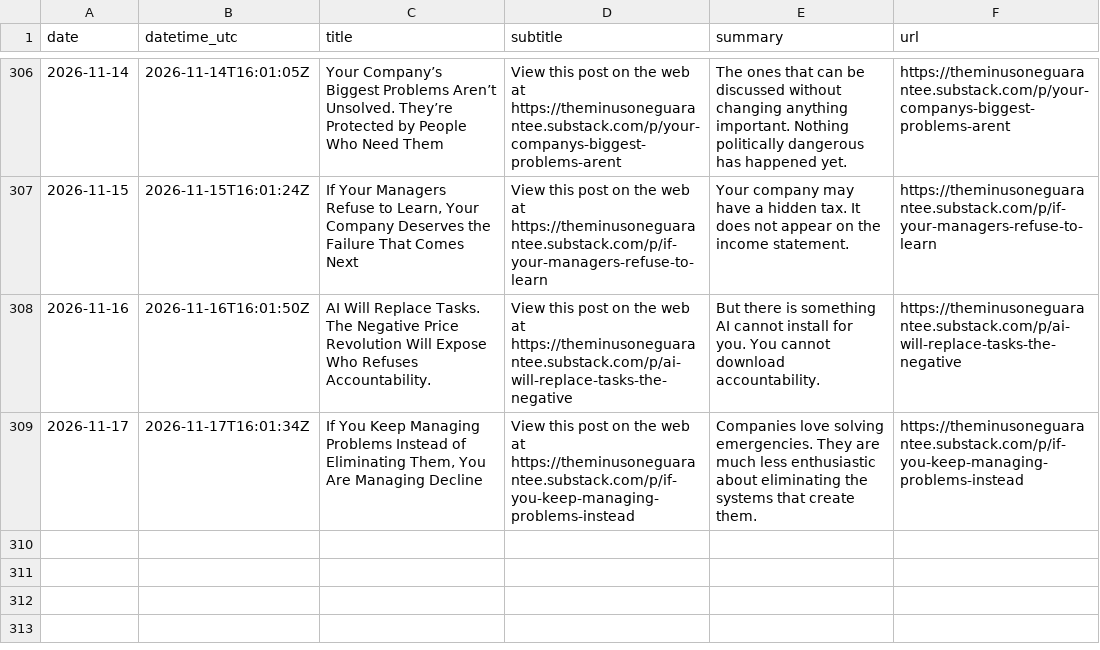
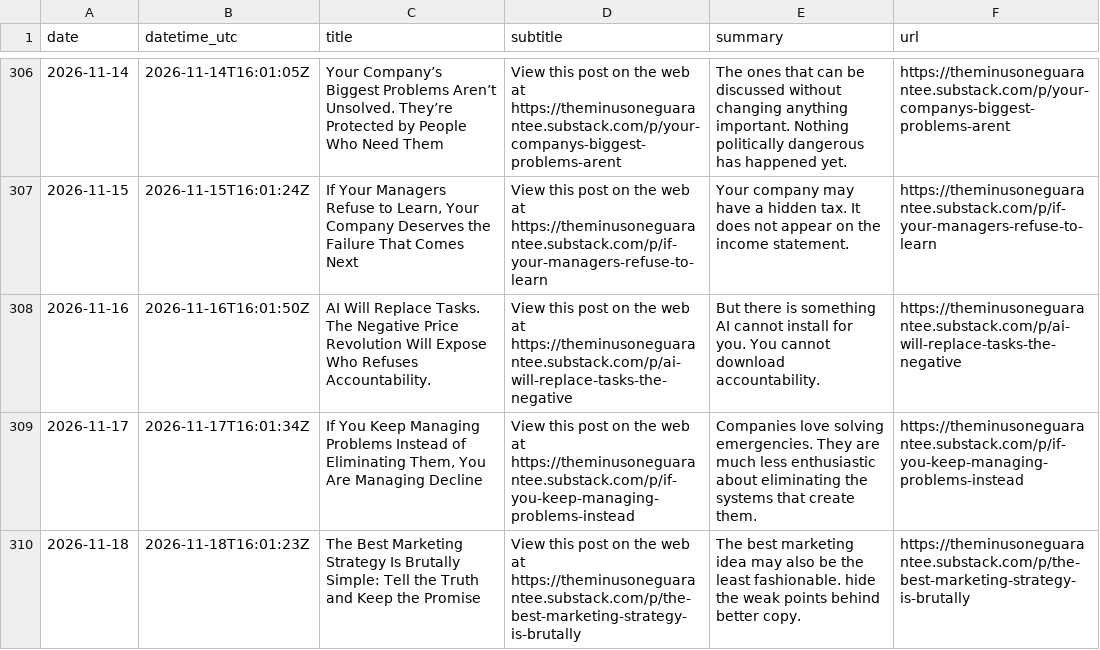
Before and after one commit to massimilianobanini/theminusoneguarantee-sitemap, a CSV file: articles.csv, drawn as a sheet; only a part is shown, gaps mark what is left out; the diff names each change by its address in the sheet, - before the commit and + after, or states it on an @@ line.

```diff
--- a/articles.csv
+++ b/articles.csv
+row 310: 2026-11-18 | 2026-11-18T16:01:23Z | The Best Marketing Strategy Is Brutally Simple: Tell the Truth and Keep the Promise | View this post on the web at https://theminusoneguarantee.substack.com/p/the-best-marketing-strategy-is-brutally | The best marketing idea may also be the least fashionable. hide the weak points behind better copy. | https://theminusoneguarantee.substack.com/p/the-best-marketing-strategy-is-brutally
```
Also changed, not shown: 10 other files.
